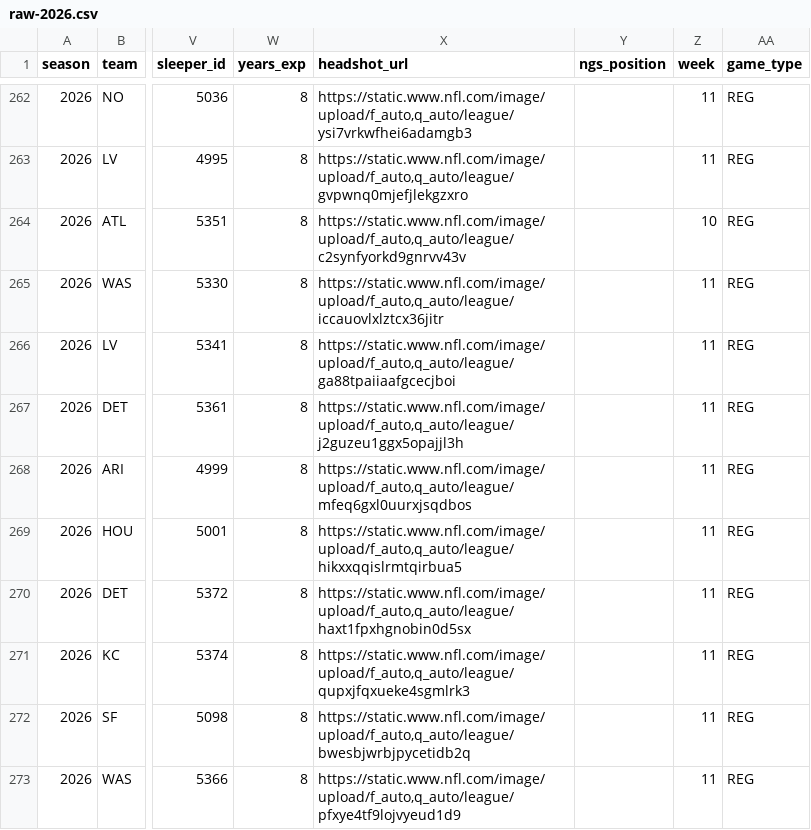
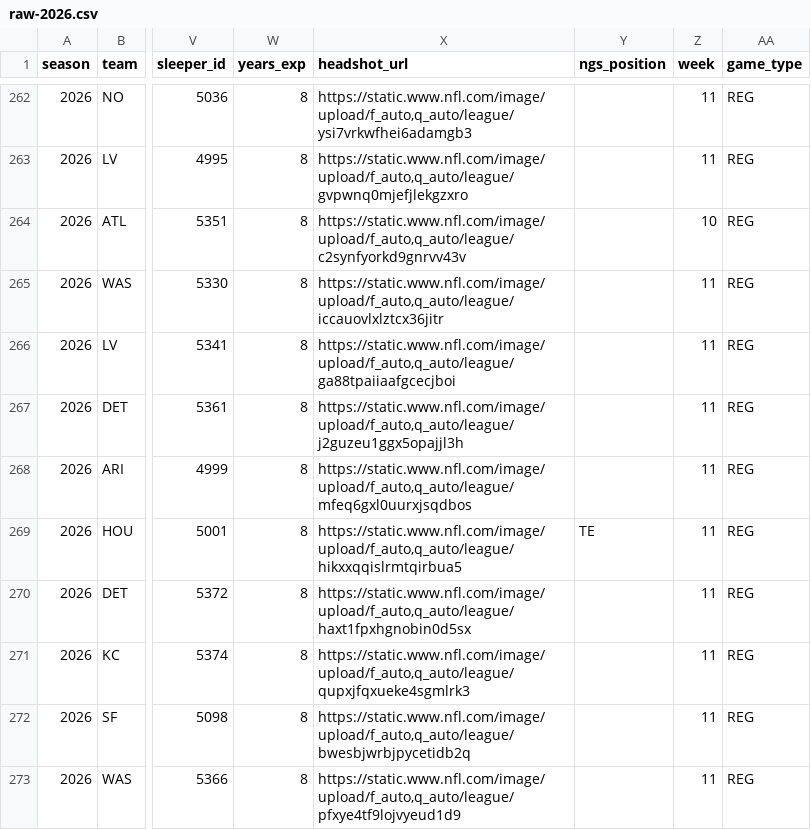
Before and after one commit to Lolindhir/fantasy-app, a CSV file: data-source/providers/nflverse/rosters/raw-2026.csv, drawn as a sheet; only a part is shown, gaps mark what is left out; the diff covers the shown part only; the diff names each change by its address in the sheet, - before the commit and + after, or states it on an @@ line.

```diff
--- a/data-source/providers/nflverse/rosters/raw-2026.csv
+++ b/data-source/providers/nflverse/rosters/raw-2026.csv
-Y269 (ngs_position): (empty)
+Y269 (ngs_position): TE
```
Also changed, not shown: 111 edited cells elsewhere in this file, data-source/providers/nflverse/schedule-odds/raw-latest.csv, 15 other files.
